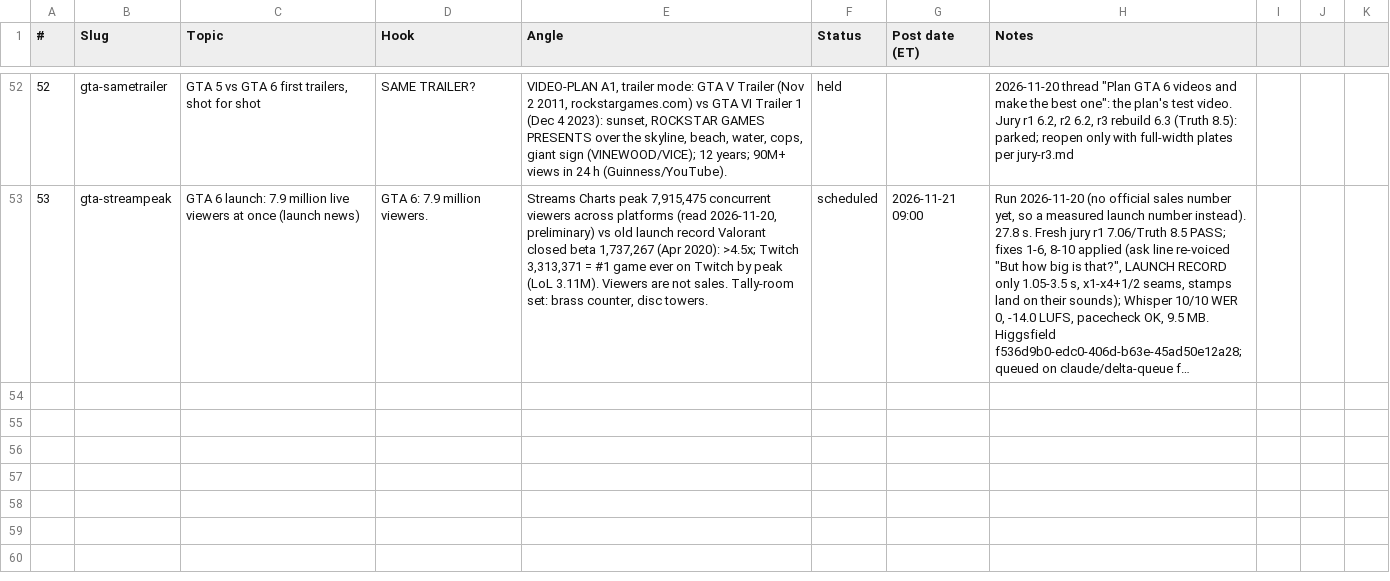
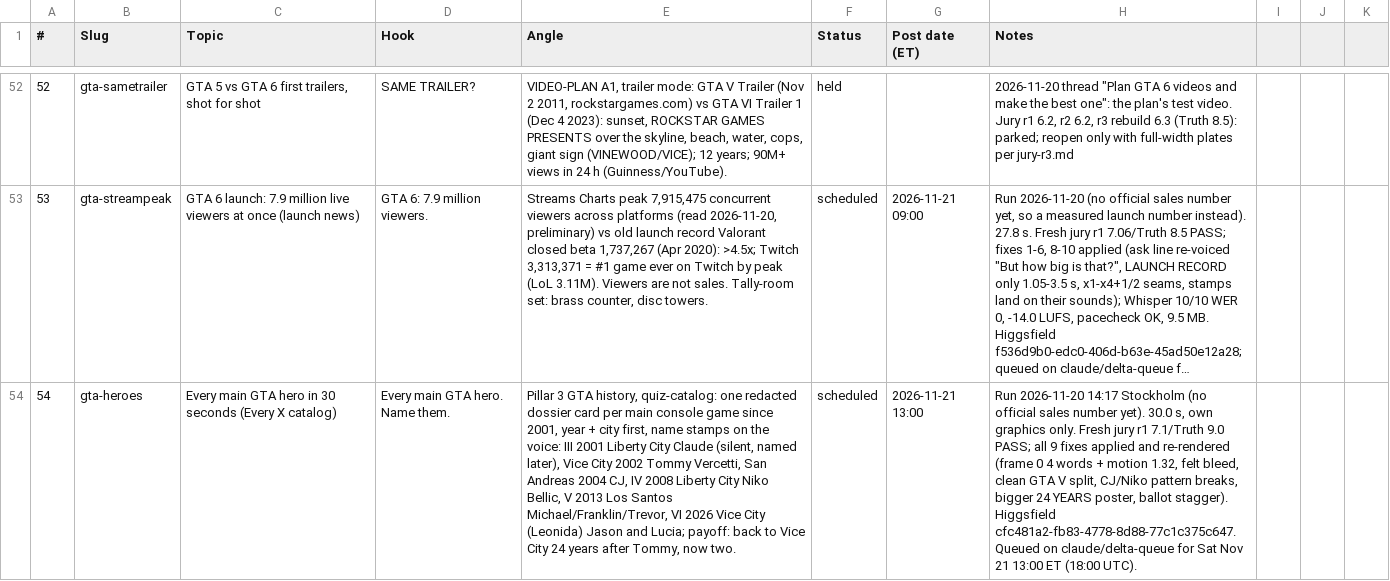
Before and after one commit to Wrexist/molindesign, a CSV file: delta/backlog.csv, drawn as a sheet; only a part is shown, gaps mark what is left out; long unchanged cells end in …; the diff names each change by its address in the sheet, - before the commit and + after, or states it on an @@ line.

```diff
--- a/delta/backlog.csv
+++ b/delta/backlog.csv
+row 54: 54 | gta-heroes | Every main GTA hero in 30 seconds (Every X catalog) | Every main GTA hero. Name them. | Pillar 3 GTA history, quiz-catalog: one redacted dossier card per main console game since 2001, year + city first, name stamps on the voice: III 2001 Liberty City Claude (silent, named later), Vice City 2002 Tommy Vercetti, San Andreas 2004 CJ, IV 2008 Liberty City Niko Bellic, V 2013 Los Santos Michael/Franklin/Trevor, VI 2026 Vice City (Leonida) Jason and Lucia; payoff: back to Vice City 24 years after Tommy, now two. | scheduled | 2026-11-21 13:00 | Run 2026-11-20 14:17 Stockholm (no official sales number yet). 30.0 s, own graphics only. Fresh jury r1 7.1/Truth 9.0 PASS; all 9 fixes applied and re-rendered (frame 0 4 words + motion 1.32, felt bleed, clean GTA V split, CJ/Niko pattern breaks, bigger 24 YEARS poster, ballot stagger). Higgsfield cfc481a2-fb83-4778-8d88-77c1c375c647. Queued on claude/delta-queue for Sat Nov 21 13:00 ET (18:00 UTC).
```
Also changed, not shown: 13 other files.
